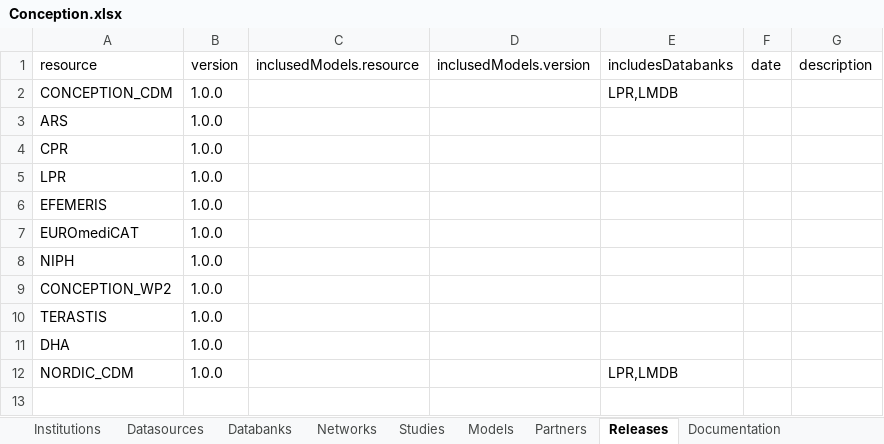
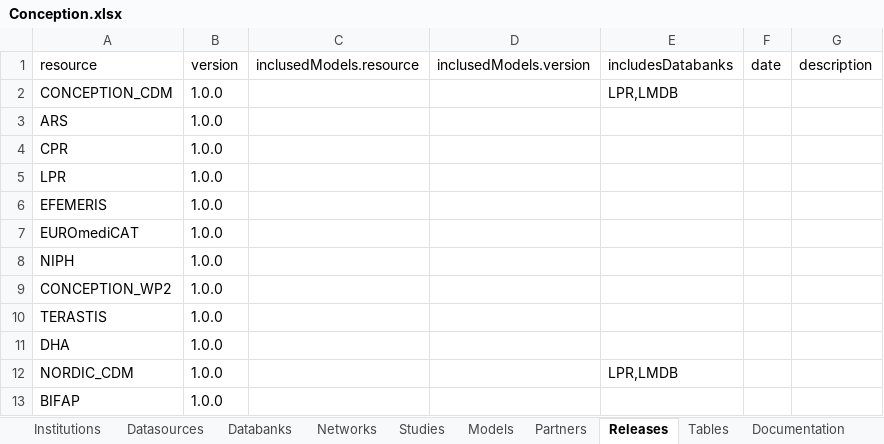
Before and after one commit to molgenis/molgenis-emx2, an Excel workbook: data/datacatalogue/Conception.xlsx, sheet Releases, drawn as a sheet; values as stored, in another font and other column widths than the file's, no borders; the diff names each change by its address in the sheet, - before the commit and + after, or states it on an @@ line.

```diff
--- a/data/datacatalogue/Conception.xlsx (sheet Releases)
+++ b/data/datacatalogue/Conception.xlsx (sheet Releases)
+row 13: BIFAP | 1.0.0
```
Also changed, not shown: sheet Tables, sheet Databanks, sheet Keywords, sheet Datasources, other sheet tabs, data/datacatalogue/_datacatalogue_schema.xlsx, 3 other files.
